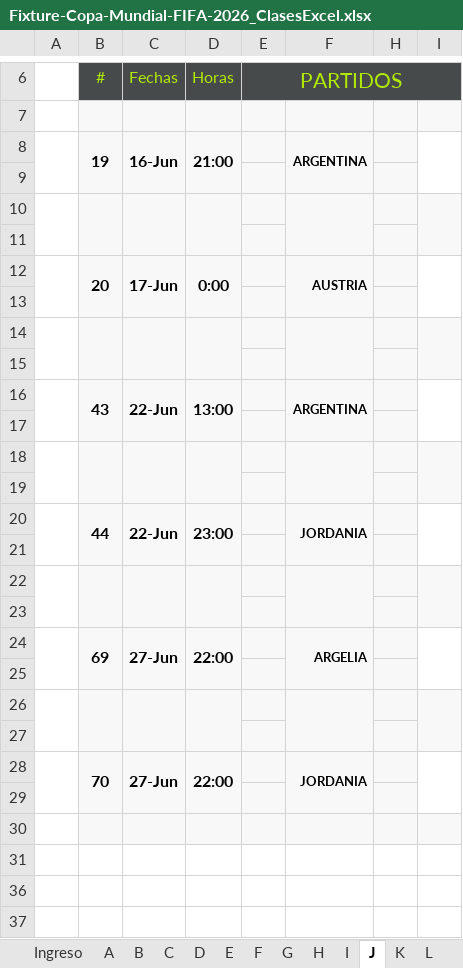
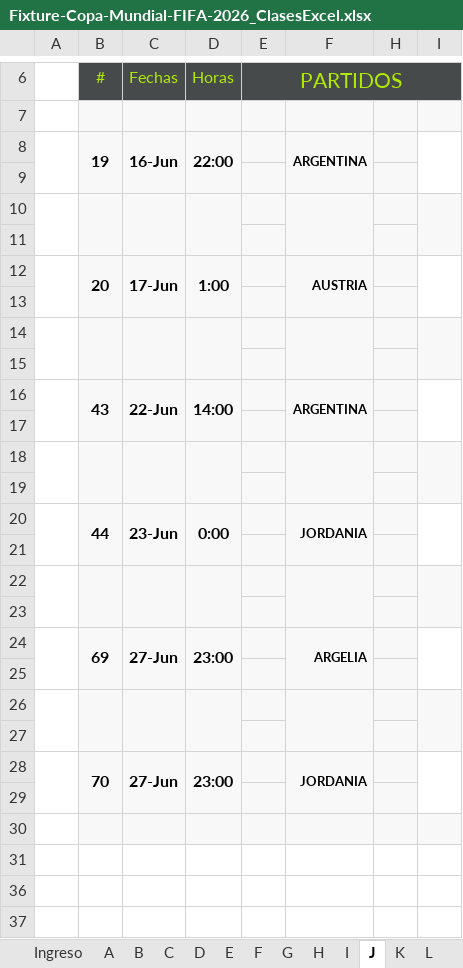
Before and after one commit to tanonibrenda/fixture, an Excel workbook: Fixture-Copa-Mundial-FIFA-2026_ClasesExcel.xlsx, sheet J, drawn as a sheet; only a part is shown, gaps mark what is left out; values as stored, in another font and other column widths than the file's, no borders; charts and pictures not drawn; 2 other sheets too large or unreadable and not compared; the diff names each change by its address in the sheet, - before the commit and + after, or states it on an @@ line.

```diff
--- a/Fixture-Copa-Mundial-FIFA-2026_ClasesExcel.xlsx (sheet J)
+++ b/Fixture-Copa-Mundial-FIFA-2026_ClasesExcel.xlsx (sheet J)
-D8 (Horas): 21:00
+D8 (Horas): 22:00
-D12 (Horas): 0:00
+D12 (Horas): 1:00
-D16 (Horas): 13:00
+D16 (Horas): 14:00
-C20 (Fechas): 22-Jun
+C20 (Fechas): 23-Jun
-D20 (Horas): 23:00
+D20 (Horas): 0:00
-D24 (Horas): 22:00
+D24 (Horas): 23:00
-D28 (Horas): 22:00
+D28 (Horas): 23:00
```
Also changed, not shown: sheet Ingreso, sheet Recursos, sheet Dieciseisavos, sheet UTC, sheet Octavos, sheet G, 13 more sheets, charts or pictures, 4 other files.
